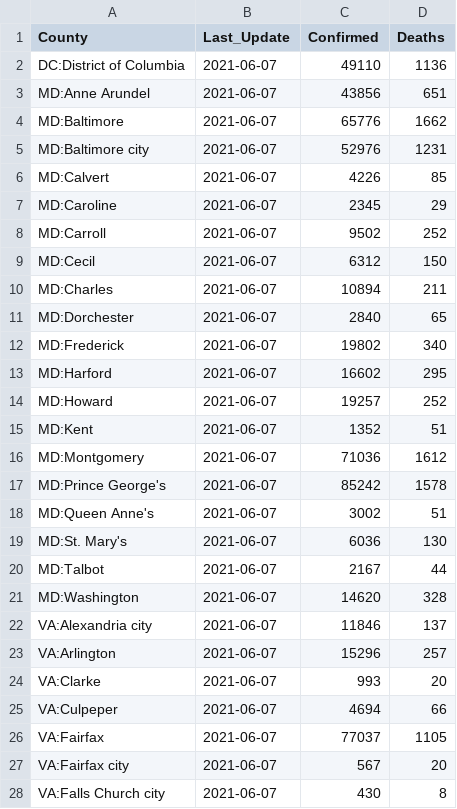
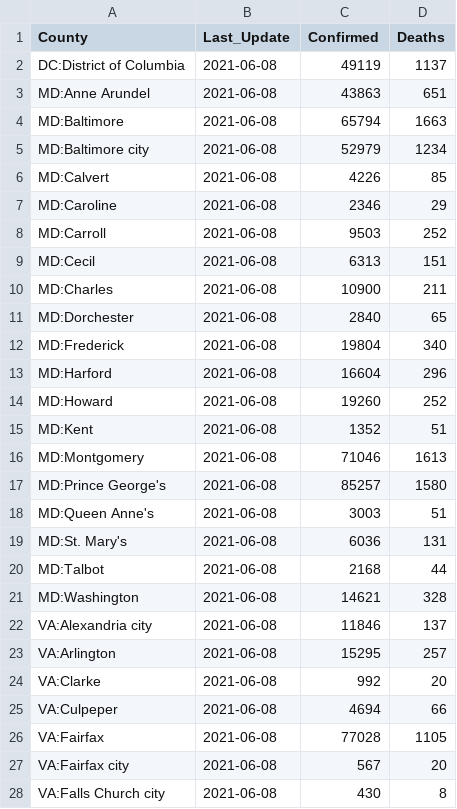
Before and after one commit to ONYLAB/cberopen, a CSV file: Data/Latest_DC_MD_VA.csv, drawn as a sheet; only a part is shown; the diff covers the shown part only.

```diff
--- a/Data/Latest_DC_MD_VA.csv
+++ b/Data/Latest_DC_MD_VA.csv
@@ -1,28 +1,28 @@
 "County","Last_Update","Confirmed","Deaths"
-"DC:District of Columbia",2021-06-07,49110,1136
-"MD:Anne Arundel",2021-06-07,43856,651
-"MD:Baltimore",2021-06-07,65776,1662
-"MD:Baltimore city",2021-06-07,52976,1231
-"MD:Calvert",2021-06-07,4226,85
-"MD:Caroline",2021-06-07,2345,29
-"MD:Carroll",2021-06-07,9502,252
-"MD:Cecil",2021-06-07,6312,150
-"MD:Charles",2021-06-07,10894,211
-"MD:Dorchester",2021-06-07,2840,65
-"MD:Frederick",2021-06-07,19802,340
-"MD:Harford",2021-06-07,16602,295
-"MD:Howard",2021-06-07,19257,252
-"MD:Kent",2021-06-07,1352,51
-"MD:Montgomery",2021-06-07,71036,1612
-"MD:Prince George's",2021-06-07,85242,1578
-"MD:Queen Anne's",2021-06-07,3002,51
-"MD:St. Mary's",2021-06-07,6036,130
-"MD:Talbot",2021-06-07,2167,44
-"MD:Washington",2021-06-07,14620,328
-"VA:Alexandria city",2021-06-07,11846,137
-"VA:Arlington",2021-06-07,15296,257
-"VA:Clarke",2021-06-07,993,20
-"VA:Culpeper",2021-06-07,4694,66
-"VA:Fairfax",2021-06-07,77037,1105
-"VA:Fairfax city",2021-06-07,567,20
-"VA:Falls Church city",2021-06-07,430,8
+"DC:District of Columbia",2021-06-08,49119,1137
+"MD:Anne Arundel",2021-06-08,43863,651
+"MD:Baltimore",2021-06-08,65794,1663
+"MD:Baltimore city",2021-06-08,52979,1234
+"MD:Calvert",2021-06-08,4226,85
+"MD:Caroline",2021-06-08,2346,29
+"MD:Carroll",2021-06-08,9503,252
+"MD:Cecil",2021-06-08,6313,151
+"MD:Charles",2021-06-08,10900,211
+"MD:Dorchester",2021-06-08,2840,65
+"MD:Frederick",2021-06-08,19804,340
+"MD:Harford",2021-06-08,16604,296
+"MD:Howard",2021-06-08,19260,252
+"MD:Kent",2021-06-08,1352,51
+"MD:Montgomery",2021-06-08,71046,1613
+"MD:Prince George's",2021-06-08,85257,1580
+"MD:Queen Anne's",2021-06-08,3003,51
+"MD:St. Mary's",2021-06-08,6036,131
+"MD:Talbot",2021-06-08,2168,44
+"MD:Washington",2021-06-08,14621,328
+"VA:Alexandria city",2021-06-08,11846,137
+"VA:Arlington",2021-06-08,15295,257
+"VA:Clarke",2021-06-08,992,20
+"VA:Culpeper",2021-06-08,4694,66
+"VA:Fairfax",2021-06-08,77028,1105
+"VA:Fairfax city",2021-06-08,567,20
+"VA:Falls Church city",2021-06-08,430,8
```
Also changed, not shown: 27 edited cells elsewhere in this file, Data/County_Linear_Regression.csv, Data/Long_DC_MD_VA.csv, 2 other files.
